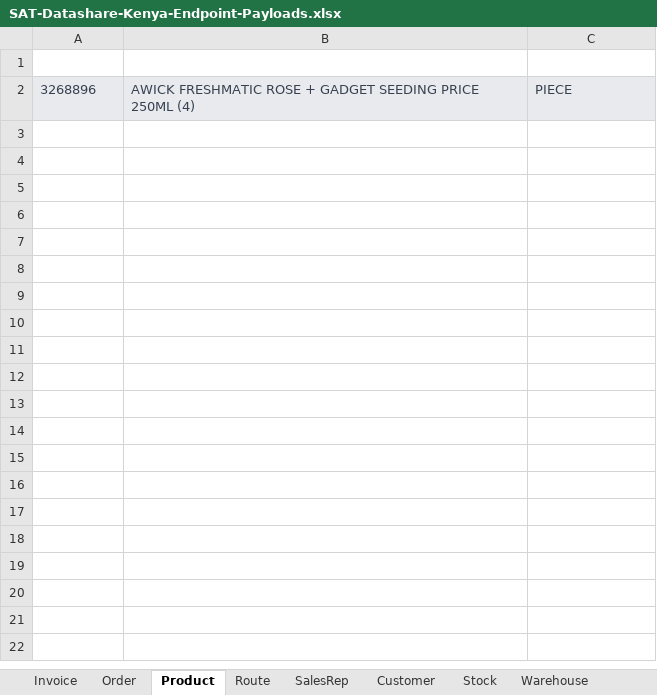
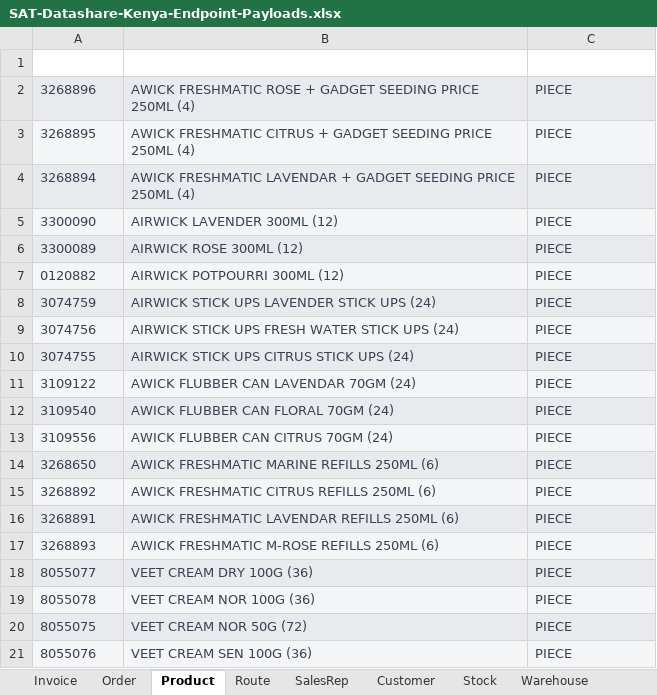
Before and after one commit to soniarun532-rgb/arun, an Excel workbook: docs/SAT-Datashare-Kenya-Endpoint-Payloads.xlsx, sheet Product, drawn as a sheet; only a part is shown; values as stored, in another font and other column widths than the file's, no borders; table styles not drawn; the diff covers the shown part only; the diff names each change by its address in the sheet, - before the commit and + after, or states it on an @@ line.

```diff
--- a/docs/SAT-Datashare-Kenya-Endpoint-Payloads.xlsx (sheet Product)
+++ b/docs/SAT-Datashare-Kenya-Endpoint-Payloads.xlsx (sheet Product)
+row 3: 3268895 | AWICK FRESHMATIC CITRUS + GADGET SEEDING PRICE 250ML (4) | PIECE
+row 4: 3268894 | AWICK FRESHMATIC LAVENDAR + GADGET SEEDING PRICE 250ML (4) | PIECE
+row 5: 3300090 | AIRWICK LAVENDER 300ML (12) | PIECE
+row 6: 3300089 | AIRWICK ROSE 300ML (12) | PIECE
+row 7: 0120882 | AIRWICK POTPOURRI 300ML (12) | PIECE
+row 8: 3074759 | AIRWICK STICK UPS LAVENDER STICK UPS (24) | PIECE
+row 9: 3074756 | AIRWICK STICK UPS FRESH WATER STICK UPS (24) | PIECE
+row 10: 3074755 | AIRWICK STICK UPS CITRUS STICK UPS (24) | PIECE
+row 11: 3109122 | AWICK FLUBBER CAN LAVENDAR 70GM (24) | PIECE
+row 12: 3109540 | AWICK FLUBBER CAN FLORAL 70GM (24) | PIECE
+row 13: 3109556 | AWICK FLUBBER CAN CITRUS 70GM (24) | PIECE
+row 14: 3268650 | AWICK FRESHMATIC MARINE REFILLS 250ML (6) | PIECE
+row 15: 3268892 | AWICK FRESHMATIC CITRUS REFILLS 250ML (6) | PIECE
+row 16: 3268891 | AWICK FRESHMATIC LAVENDAR REFILLS 250ML (6) | PIECE
+row 17: 3268893 | AWICK FRESHMATIC M-ROSE REFILLS 250ML (6) | PIECE
+row 18: 8055077 | VEET CREAM DRY 100G (36) | PIECE
+row 19: 8055078 | VEET CREAM NOR 100G (36) | PIECE
+row 20: 8055075 | VEET CREAM NOR 50G (72) | PIECE
+row 21: 8055076 | VEET CREAM SEN 100G (36) | PIECE
```
Also changed, not shown: 277 added rows elsewhere in this sheet, 2 other files.
